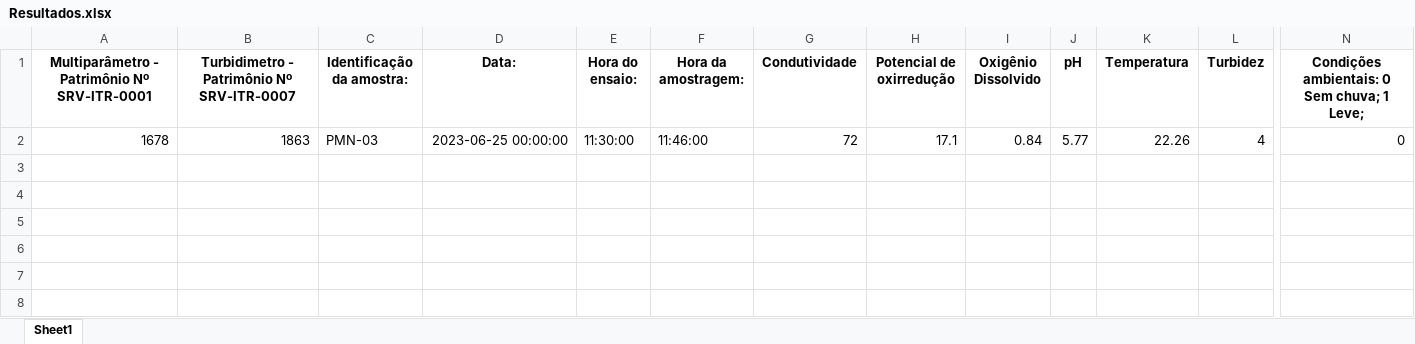
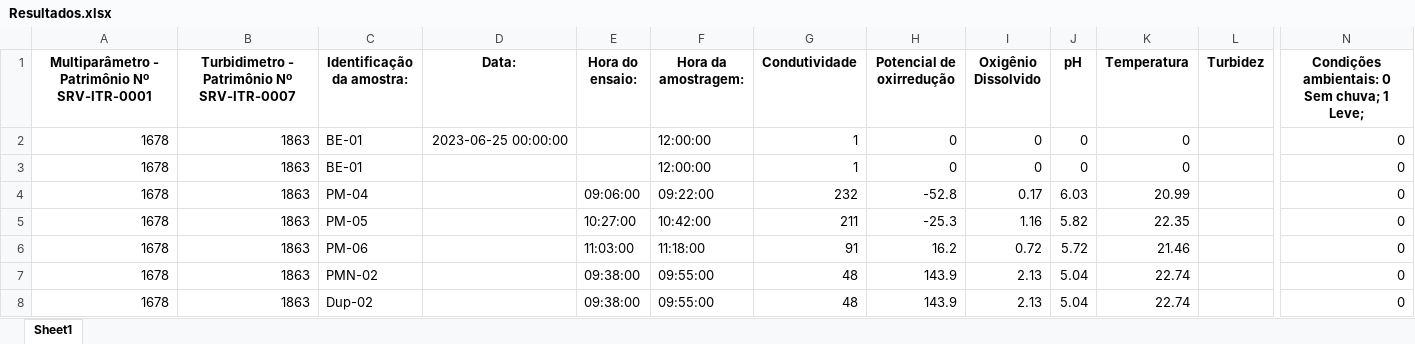
Before and after one commit to HenriqueCanhadas/Python, an Excel workbook: Relatorio/Resultados.xlsx, sheet Sheet1, drawn as a sheet; only a part is shown, gaps mark what is left out; values as stored, in another font and other column widths than the file's, no borders; addresses are those after the commit; rows hold the shown columns only; the diff names each change by its address in the sheet, - before the commit and + after, or states it on an @@ line.

```diff
--- a/Relatorio/Resultados.xlsx (sheet Sheet1)
+++ b/Relatorio/Resultados.xlsx (sheet Sheet1)
+row 2: 1678 | 1863 | BE-01 | 2023-06-25 00:00:00 |  | 12:00:00 | 1 | 0 | 0 | 0 | 0 |  | 0
+row 3: 1678 | 1863 | BE-01 |  |  | 12:00:00 | 1 | 0 | 0 | 0 | 0 |  | 0
+row 4: 1678 | 1863 | PM-04 |  | 09:06:00 | 09:22:00 | 232 | -52.8 | 0.17 | 6.03 | 20.99 |  | 0
+row 5: 1678 | 1863 | PM-05 |  | 10:27:00 | 10:42:00 | 211 | -25.3 | 1.16 | 5.82 | 22.35 |  | 0
-C6 (Identificação da amostra:): PMN-03
+C6 (Identificação da amostra:): PM-06
-D6 (Data:): 2023-06-25 00:00:00
+D6 (Data:): (empty)
-E6 (Hora do ensaio:): 11:30:00
+E6 (Hora do ensaio:): 11:03:00
-F6 (Hora da amostragem:): 11:46:00
+F6 (Hora da amostragem:): 11:18:00
-G6 (Condutividade): 72
+G6 (Condutividade): 91
-H6 (Potencial de oxirredução): 17.1
+H6 (Potencial de oxirredução): 16.2
-I6 (Oxigênio Dissolvido): 0.84
+I6 (Oxigênio Dissolvido): 0.72
-J6 (pH): 5.77
+J6 (pH): 5.72
-K6 (Temperatura): 22.26
+K6 (Temperatura): 21.46
-L6 (Turbidez): 4
+L6 (Turbidez): (empty)
+row 7: 1678 | 1863 | PMN-02 |  | 09:38:00 | 09:55:00 | 48 | 143.9 | 2.13 | 5.04 | 22.74 |  | 0
+row 8: 1678 | 1863 | Dup-02 |  | 09:38:00 | 09:55:00 | 48 | 143.9 | 2.13 | 5.04 | 22.74 |  | 0
```
Also changed, not shown: Tabelas/Escrita.xlsx, 3 other files.
